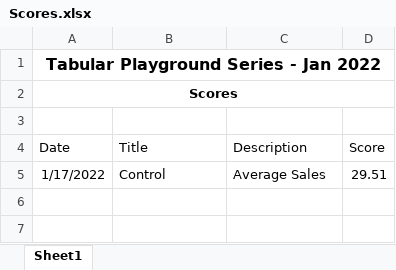
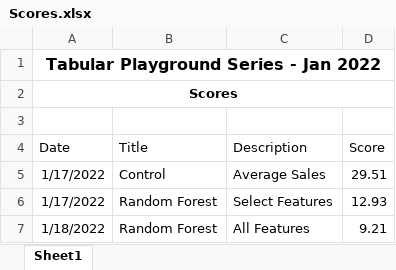
Before and after one commit to mrwork01/Tabular-Playground-Series-Jan-2022, an Excel workbook: Scores.xlsx, sheet Sheet1, drawn as a sheet; values as stored, in another font and other column widths than the file's, no borders; the diff names each change by its address in the sheet, - before the commit and + after, or states it on an @@ line.

```diff
--- a/Scores.xlsx (sheet Sheet1)
+++ b/Scores.xlsx (sheet Sheet1)
+row 6: 1/17/2022 | Random Forest | Select Features | 12.93
+row 7: 1/18/2022 | Random Forest | All Features | 9.21
```
Also changed, not shown: 5 other files.
